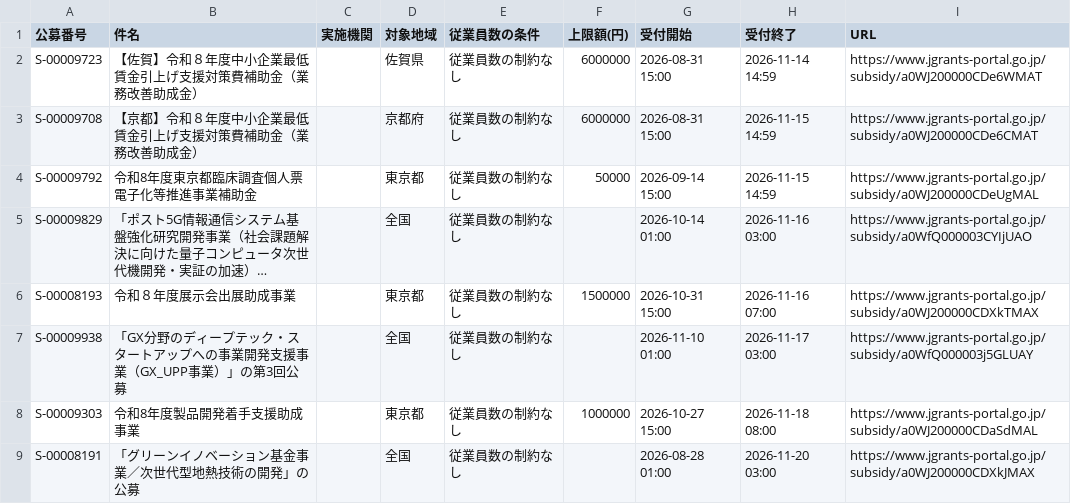
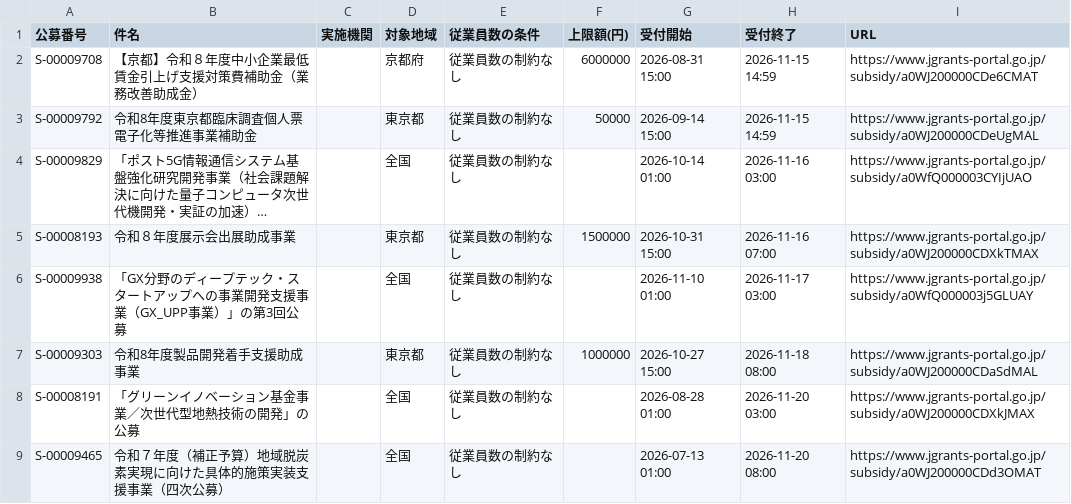
Before and after one commit to wutianheye051/grant-radar, a CSV file: data/subsidies.csv, drawn as a sheet; only a part is shown; the shorter side is filled out with more unchanged rows; long unchanged cells end in …; the diff names each change by its address in the sheet, - before the commit and + after, or states it on an @@ line.

```diff
--- a/data/subsidies.csv
+++ b/data/subsidies.csv
-row 2: S-00009723 | 【佐賀】令和８年度中小企業最低賃金引上げ支援対策費補助金（業務改善助成金） |  | 佐賀県 | 従業員数の制約なし | 6000000 | 2026-08-31 15:00 | 2026-11-14 14:59 | https://www.jgrants-portal.go.jp/subsidy/a0WJ200000CDe6WMAT
```
Also changed, not shown: 2 other files.
